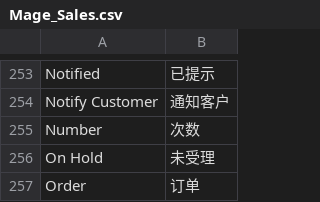
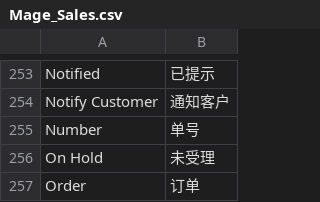
Before and after one commit to cosmocommerce/magento-chinese-edition, a CSV file: locale/zh_CN/Mage_Sales.csv, drawn as a sheet; only a part is shown, gaps mark what is left out.

Commit message:
次数 -> 单号

```diff
--- a/locale/zh_CN/Mage_Sales.csv
+++ b/locale/zh_CN/Mage_Sales.csv
@@ -254,3 +254,3 @@
 "Notify Customer","通知客户"
-"Number","次数"
+"Number","单号"
 "On Hold","未受理"
```
